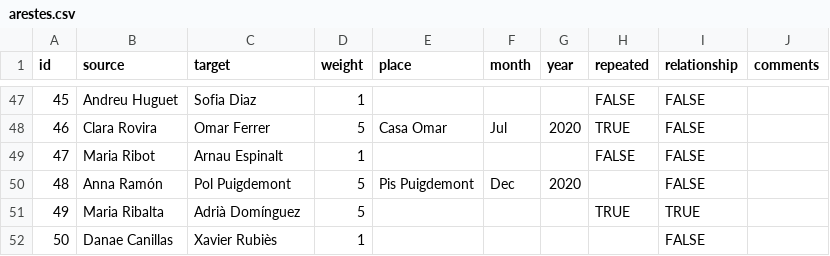
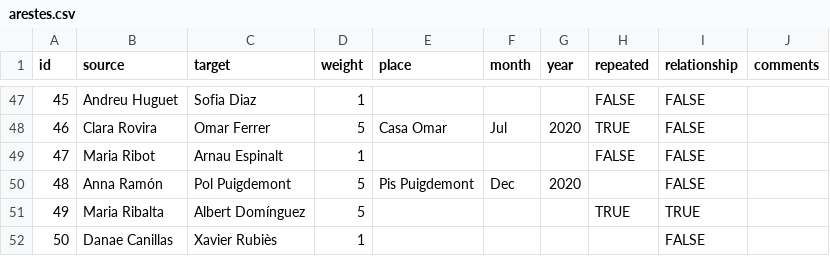
Before and after one commit to grafdedades/grafdedades, a CSV file: New Graph (d3)/data/arestes.csv, drawn as a sheet; only a part is shown, gaps mark what is left out.

Commit message:
data

```diff
--- a/New Graph (d3)/data/arestes.csv
+++ b/New Graph (d3)/data/arestes.csv
@@ -50,3 +50,3 @@ id;source;target;weight;place;month;year ;repeated;relationship;comments
 48;Anna Ramón;Pol Puigdemont;5;Pis Puigdemont;Dec;2020;;FALSE;
-49;Maria Ribalta;Adrià Domínguez;5;;;;TRUE;TRUE;
+49;Maria Ribalta;Albert Domínguez;5;;;;TRUE;TRUE;
 50;Danae Canillas;Xavier Rubiès;1;;;;;FALSE;
```
Also changed, not shown: New Graph (d3)/data/nodes.csv, 1 other file.
